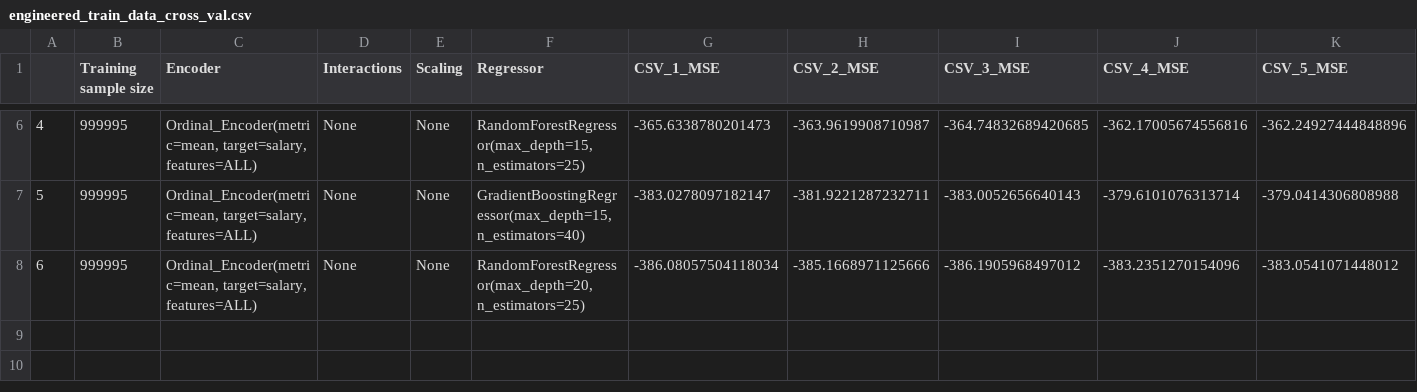
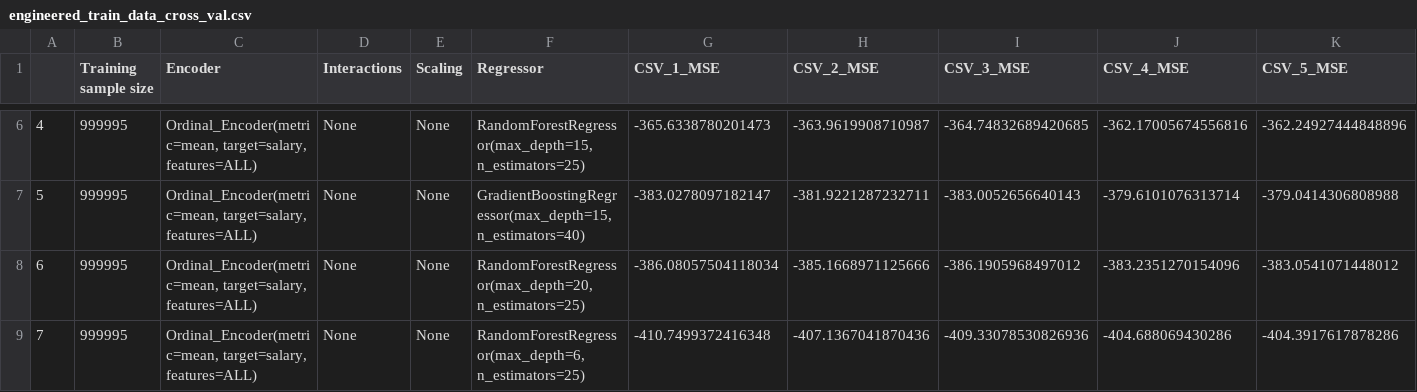
Before and after one commit to PaawanSharma/Salaries-Project, a CSV file: cross_val_logs/engineered_train_data_cross_val.csv, drawn as a sheet; only a part is shown, gaps mark what is left out; rows hold the shown columns only; the diff names each change by its address in the sheet, - before the commit and + after, or states it on an @@ line.

Commit message:
Update log

```diff
--- a/cross_val_logs/engineered_train_data_cross_val.csv
+++ b/cross_val_logs/engineered_train_data_cross_val.csv
+row 9: 7 | 999995 | Ordinal_Encoder(metric=mean, target=salary, features=ALL) | None | None | RandomForestRegressor(max_depth=6, n_estimators=25) | -410.7499372416348 | -407.1367041870436 | -409.33078530826936 | -404.688069430286 | -404.3917617878286
```
